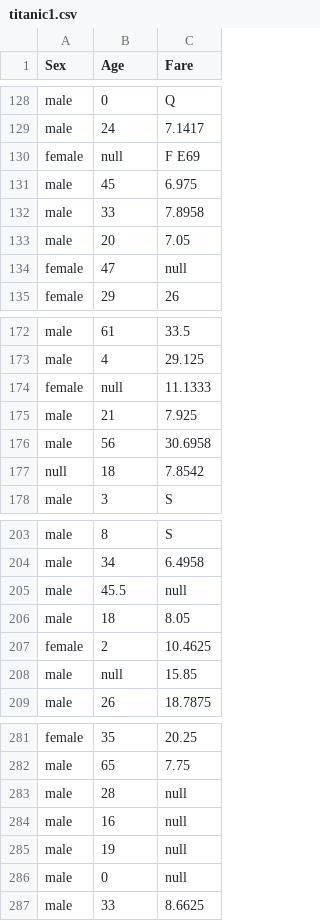
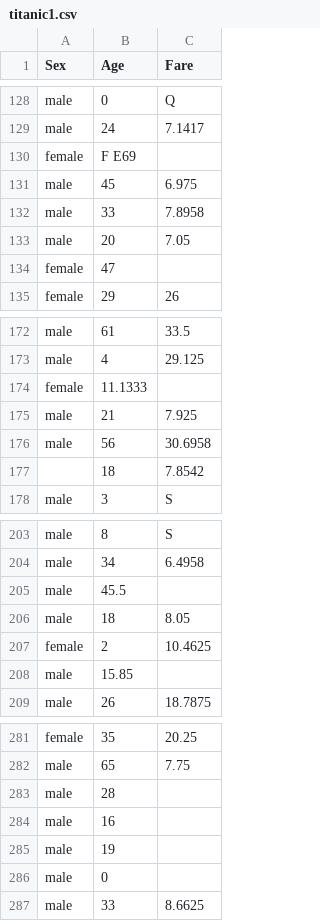
Before and after one commit to tvelichkovt/PySpark, a CSV file: titanic1.csv, drawn as a sheet; only a part is shown, gaps mark what is left out; the diff covers the shown part only.

```diff
--- a/titanic1.csv
+++ b/titanic1.csv
@@ -129,3 +129,3 @@ male,0,Q
 male,24,7.1417
-female,null,F E69
+female,F E69,
 male,45,6.975
@@ -133,3 +133,3 @@ male,33,7.8958
 male,20,7.05
-female,47,null
+female,47,
 female,29,26
@@ -173,6 +173,6 @@ male,61,33.5
 male,4,29.125
-female,null,11.1333
+female,11.1333,
 male,21,7.925
 male,56,30.6958
-null,18,7.8542
+,18,7.8542
 male,3,S
@@ -204,6 +204,6 @@ male,8,S
 male,34,6.4958
-male,45.5,null
+male,45.5,
 male,18,8.05
 female,2,10.4625
-male,null,15.85
+male,15.85,
 male,26,18.7875
@@ -282,6 +282,6 @@ female,35,20.25
 male,65,7.75
-male,28,null
-male,16,null
-male,19,null
-male,0,null
+male,28,
+male,16,
+male,19,
+male,0,
 male,33,8.6625
```
Also changed, not shown: 2 added rows, 2 removed rows and 47 edited cells elsewhere in this file, 3 other files.
